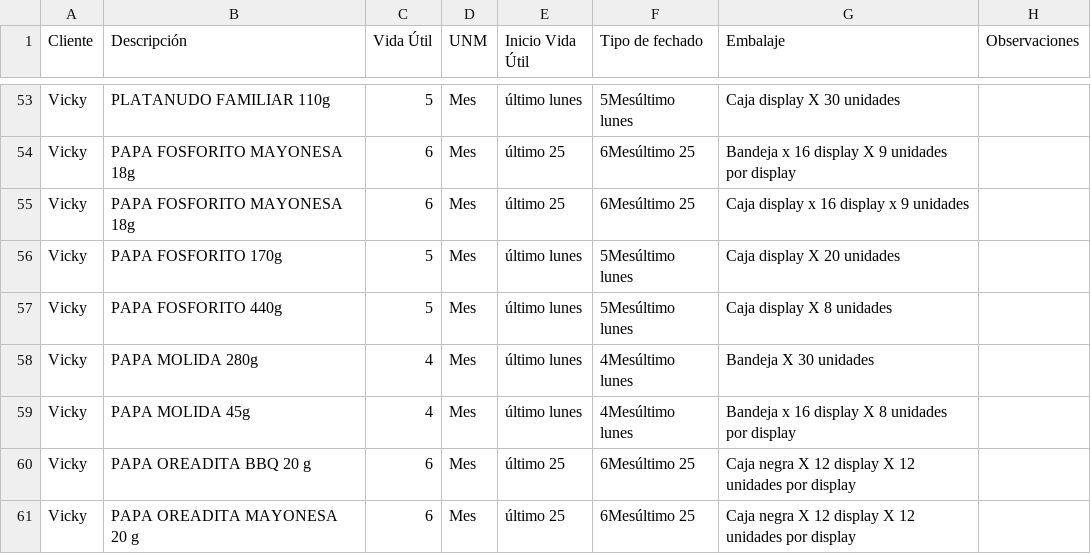
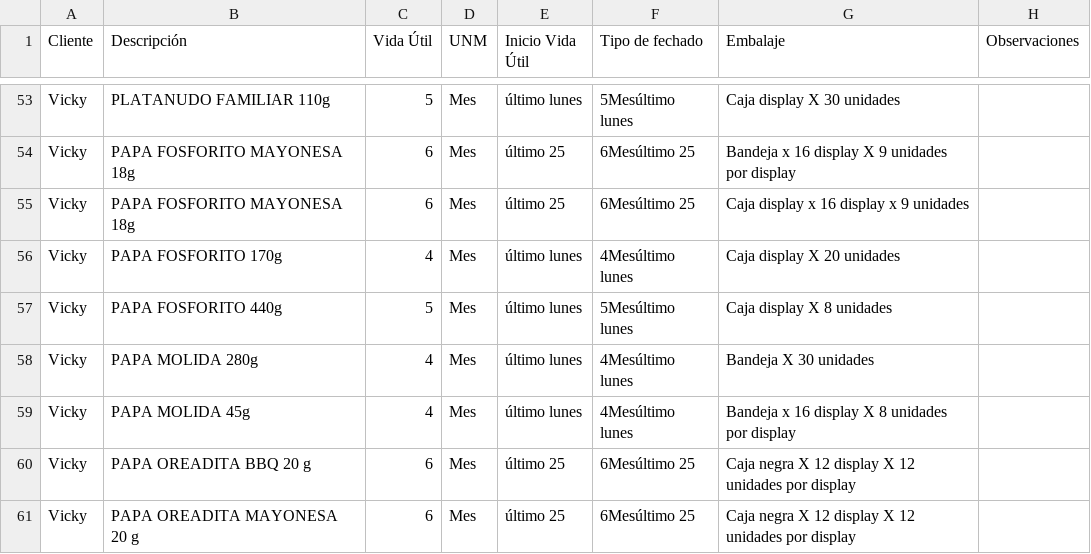
Before and after one commit to analistasgcproductosvicky-max/calculadora-fechas-vencimiento, a CSV file: productos.csv, drawn as a sheet; only a part is shown, gaps mark what is left out.

Commit message:
Update productos.csv

```diff
--- a/productos.csv
+++ b/productos.csv
@@ -55,3 +55,3 @@ Vicky,PAPA FOSFORITO  MAYONESA 18g,6,Mes,último 25,6Mesúltimo 25,Bandeja x 16
 Vicky,PAPA FOSFORITO  MAYONESA 18g,6,Mes,último 25,6Mesúltimo 25,Caja display x 16 display x 9 unidades,
-Vicky,PAPA FOSFORITO 170g,5,Mes,último lunes,5Mesúltimo lunes,Caja display X 20 unidades,
+Vicky,PAPA FOSFORITO 170g,4,Mes,último lunes,4Mesúltimo lunes,Caja display X 20 unidades,
 Vicky,PAPA FOSFORITO 440g,5,Mes,último lunes,5Mesúltimo lunes,Caja display X 8 unidades,
```
